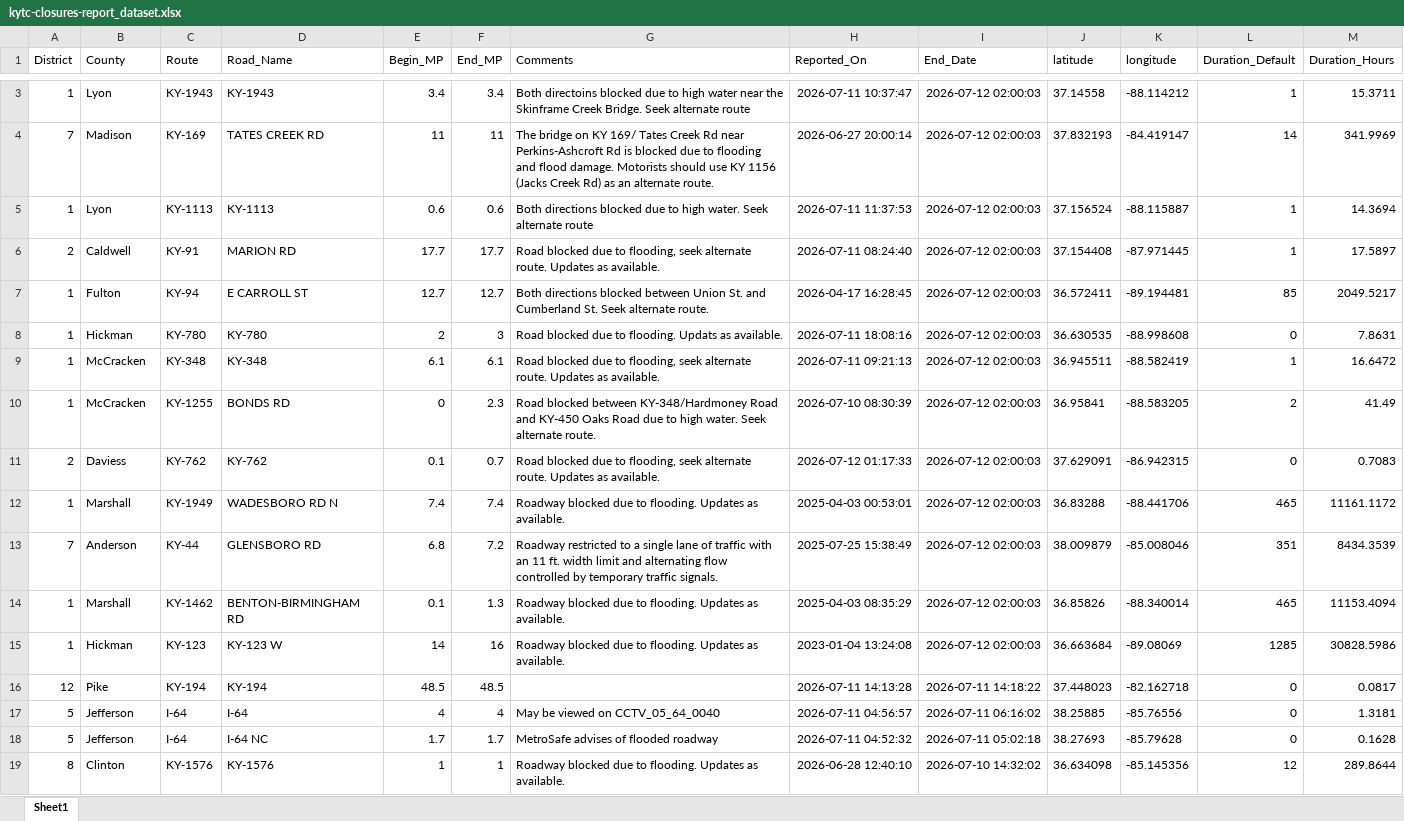
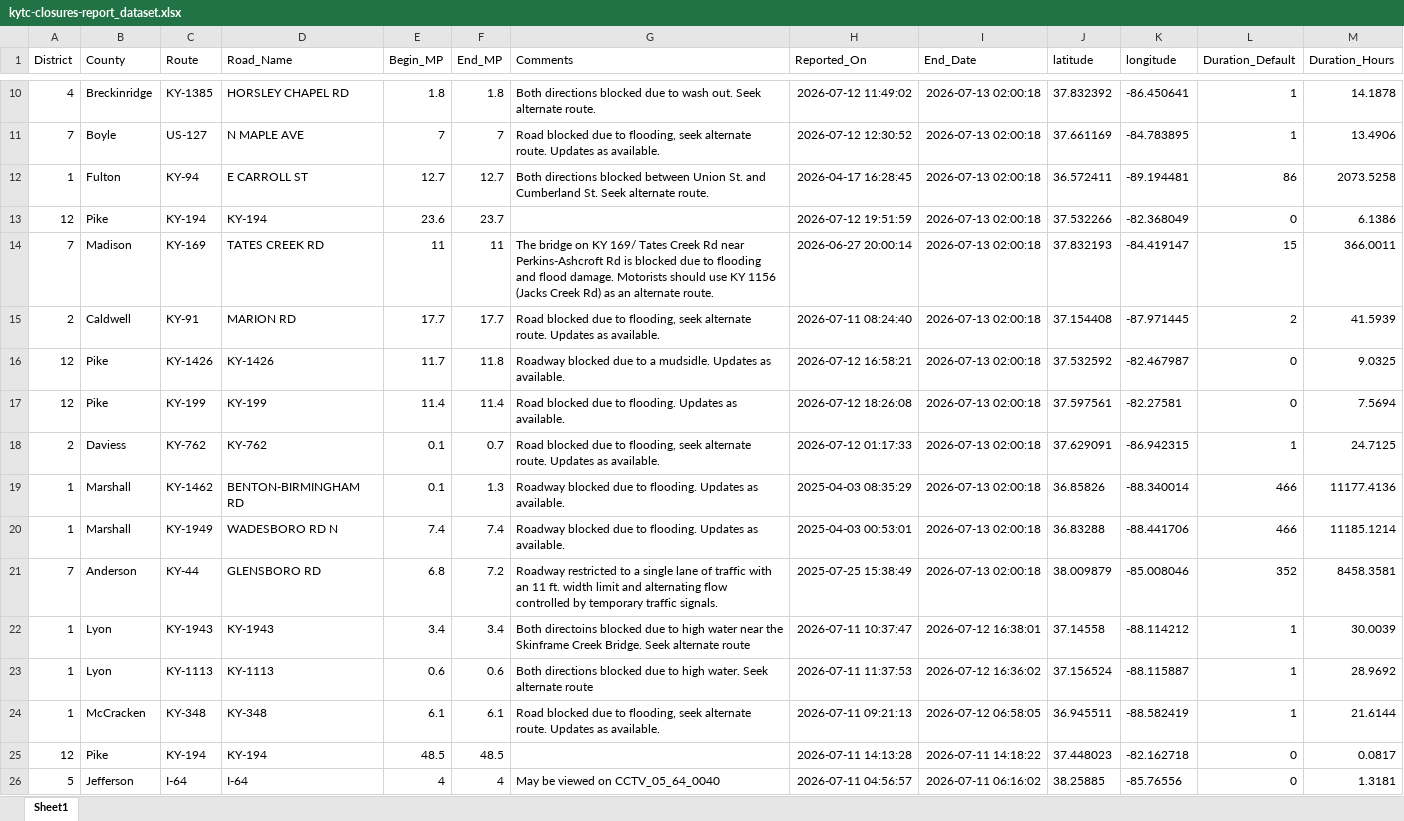
Before and after one commit to chrislambert-ky/analysis-ky-roadclosures, an Excel workbook: data-reportready/kytc-closures-report_dataset.xlsx, sheet Sheet1, drawn as a sheet; only a part is shown, gaps mark what is left out; the shorter side is filled out with more unchanged rows; values as stored, in another font and other column widths than the file's, no borders; removed rows and columns are numbered as before the commit, all else as after; the diff covers the shown part only; the diff names each change by its address in the sheet, - before the commit and + after, or states it on an @@ line.

```diff
--- a/data-reportready/kytc-closures-report_dataset.xlsx (sheet Sheet1)
+++ b/data-reportready/kytc-closures-report_dataset.xlsx (sheet Sheet1)
-row 3: 1 | Lyon | KY-1943 | KY-1943 | 3.4 | 3.4 | Both directoins blocked due to high water near the Skinframe Creek Bridge. Seek alternate route | 2026-07-11 10:37:47 | 2026-07-12 02:00:03 | 37.14558 | -88.114212 | 1 | 15.3711
+row 10: 4 | Breckinridge | KY-1385 | HORSLEY CHAPEL RD | 1.8 | 1.8 | Both directions blocked due to wash out. Seek alternate route. | 2026-07-12 11:49:02 | 2026-07-13 02:00:18 | 37.832392 | -86.450641 | 1 | 14.1878
+row 11: 7 | Boyle | US-127 | N MAPLE AVE | 7 | 7 | Road blocked due to flooding, seek alternate route. Updates as available. | 2026-07-12 12:30:52 | 2026-07-13 02:00:18 | 37.661169 | -84.783895 | 1 | 13.4906
+row 12: 1 | Fulton | KY-94 | E CARROLL ST | 12.7 | 12.7 | Both directions blocked between Union St. and Cumberland St. Seek alternate route. | 2026-04-17 16:28:45 | 2026-07-13 02:00:18 | 36.572411 | -89.194481 | 86 | 2073.5258
+row 13: 12 | Pike | KY-194 | KY-194 | 23.6 | 23.7 |  | 2026-07-12 19:51:59 | 2026-07-13 02:00:18 | 37.532266 | -82.368049 | 0 | 6.1386
-I14 (End_Date): 2026-07-12 02:00:03
+I14 (End_Date): 2026-07-13 02:00:18
-L14 (Duration_Default): 14
+L14 (Duration_Default): 15
-M14 (Duration_Hours): 341.9969
+M14 (Duration_Hours): 366.0011
-row 5: 1 | Lyon | KY-1113 | KY-1113 | 0.6 | 0.6 | Both directions blocked due to high water. Seek alternate route | 2026-07-11 11:37:53 | 2026-07-12 02:00:03 | 37.156524 | -88.115887 | 1 | 14.3694
-I15 (End_Date): 2026-07-12 02:00:03
+I15 (End_Date): 2026-07-13 02:00:18
-L15 (Duration_Default): 1
+L15 (Duration_Default): 2
-M15 (Duration_Hours): 17.5897
+M15 (Duration_Hours): 41.5939
-row 7: 1 | Fulton | KY-94 | E CARROLL ST | 12.7 | 12.7 | Both directions blocked between Union St. and Cumberland St. Seek alternate route. | 2026-04-17 16:28:45 | 2026-07-12 02:00:03 | 36.572411 | -89.194481 | 85 | 2049.5217
-row 8: 1 | Hickman | KY-780 | KY-780 | 2 | 3 | Road blocked due to flooding. Updats as available. | 2026-07-11 18:08:16 | 2026-07-12 02:00:03 | 36.630535 | -88.998608 | 0 | 7.8631
-row 9: 1 | McCracken | KY-348 | KY-348 | 6.1 | 6.1 | Road blocked due to flooding, seek alternate route. Updates as available. | 2026-07-11 09:21:13 | 2026-07-12 02:00:03 | 36.945511 | -88.582419 | 1 | 16.6472
-row 10: 1 | McCracken | KY-1255 | BONDS RD | 0 | 2.3 | Road blocked between KY-348/Hardmoney Road and KY-450 Oaks Road due to high water. Seek alternate route. | 2026-07-10 08:30:39 | 2026-07-12 02:00:03 | 36.95841 | -88.583205 | 2 | 41.49
+row 16: 12 | Pike | KY-1426 | KY-1426 | 11.7 | 11.8 | Roadway blocked due to a mudsidle. Updates as available. | 2026-07-12 16:58:21 | 2026-07-13 02:00:18 | 37.532592 | -82.467987 | 0 | 9.0325
+row 17: 12 | Pike | KY-199 | KY-199 | 11.4 | 11.4 | Road blocked due to flooding. Updates as available. | 2026-07-12 18:26:08 | 2026-07-13 02:00:18 | 37.597561 | -82.27581 | 0 | 7.5694
-I18 (End_Date): 2026-07-12 02:00:03
+I18 (End_Date): 2026-07-13 02:00:18
-L18 (Duration_Default): 0
+L18 (Duration_Default): 1
-M18 (Duration_Hours): 0.7083
+M18 (Duration_Hours): 24.7125
+row 19: 1 | Marshall | KY-1462 | BENTON-BIRMINGHAM RD | 0.1 | 1.3 | Roadway blocked due to flooding. Updates as available. | 2025-04-03 08:35:29 | 2026-07-13 02:00:18 | 36.85826 | -88.340014 | 466 | 11177.4136
-I20:I21 (End_Date): 2026-07-12 02:00:03
+I20:I21 (End_Date): 2026-07-13 02:00:18
-L20 (Duration_Default): 465
+L20 (Duration_Default): 466
-M20 (Duration_Hours): 11161.1172
+M20 (Duration_Hours): 11185.1214
-L21 (Duration_Default): 351
+L21 (Duration_Default): 352
-M21 (Duration_Hours): 8434.3539
+M21 (Duration_Hours): 8458.3581
-row 14: 1 | Marshall | KY-1462 | BENTON-BIRMINGHAM RD | 0.1 | 1.3 | Roadway blocked due to flooding. Updates as available. | 2025-04-03 08:35:29 | 2026-07-12 02:00:03 | 36.85826 | -88.340014 | 465 | 11153.4094
-row 15: 1 | Hickman | KY-123 | KY-123 W | 14 | 16 | Roadway blocked due to flooding. Updates as available. | 2023-01-04 13:24:08 | 2026-07-12 02:00:03 | 36.663684 | -89.08069 | 1285 | 30828.5986
+row 22: 1 | Lyon | KY-1943 | KY-1943 | 3.4 | 3.4 | Both directoins blocked due to high water near the Skinframe Creek Bridge. Seek alternate route | 2026-07-11 10:37:47 | 2026-07-12 16:38:01 | 37.14558 | -88.114212 | 1 | 30.0039
+row 23: 1 | Lyon | KY-1113 | KY-1113 | 0.6 | 0.6 | Both directions blocked due to high water. Seek alternate route | 2026-07-11 11:37:53 | 2026-07-12 16:36:02 | 37.156524 | -88.115887 | 1 | 28.9692
+row 24: 1 | McCracken | KY-348 | KY-348 | 6.1 | 6.1 | Road blocked due to flooding, seek alternate route. Updates as available. | 2026-07-11 09:21:13 | 2026-07-12 06:58:05 | 36.945511 | -88.582419 | 1 | 21.6144
```
Also changed, not shown: 7 added rows, 950 moved rows and 11 edited cells elsewhere in this sheet, 8 other files.
